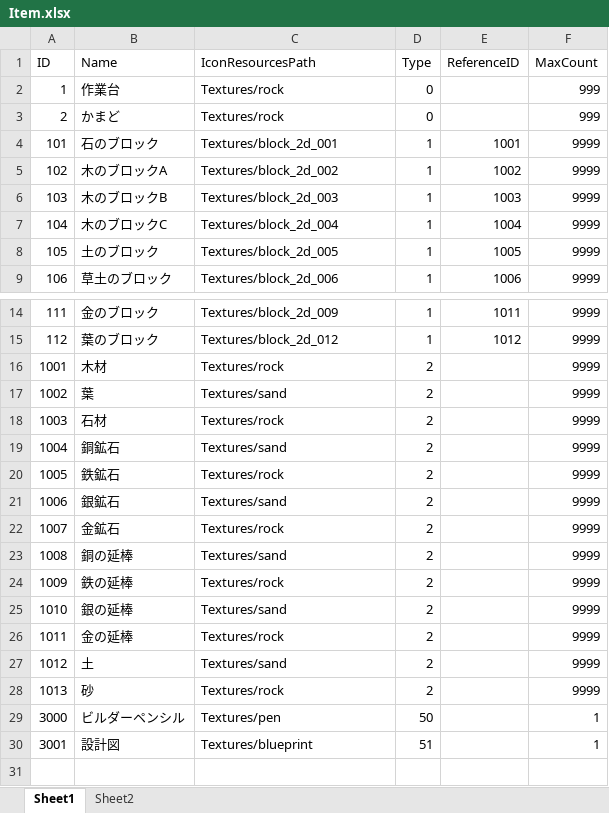
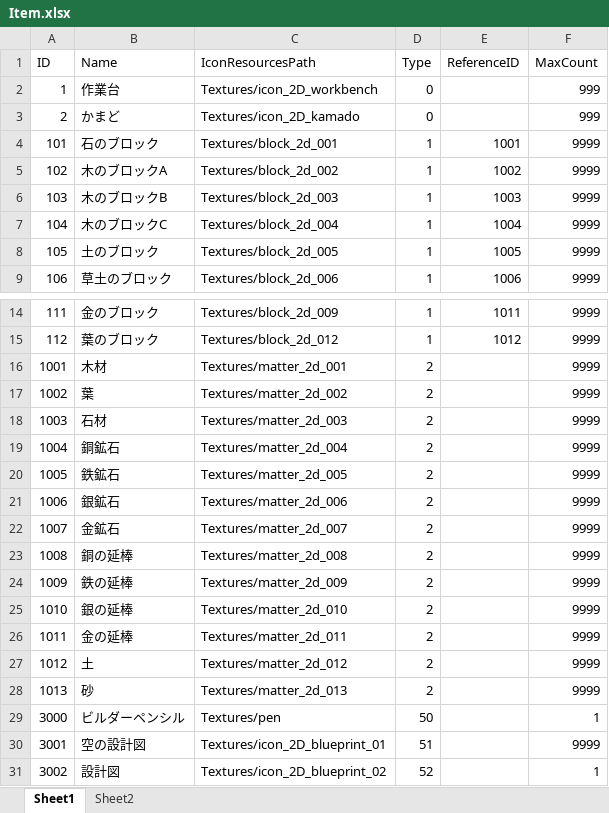
Before and after one commit to jobcrowngame/CraftStory, an Excel workbook: Config/Excel/Item.xlsx, sheet Sheet1, drawn as a sheet; only a part is shown, gaps mark what is left out; values as stored, in another font and other column widths than the file's, no borders; table styles not drawn; the diff names each change by its address in the sheet, - before the commit and + after, or states it on an @@ line.

```diff
--- a/Config/Excel/Item.xlsx (sheet Sheet1)
+++ b/Config/Excel/Item.xlsx (sheet Sheet1)
-C2 (IconResourcesPath): Textures/rock
+C2 (IconResourcesPath): Textures/icon_2D_workbench
-C3 (IconResourcesPath): Textures/rock
+C3 (IconResourcesPath): Textures/icon_2D_kamado
-C16 (IconResourcesPath): Textures/rock
+C16 (IconResourcesPath): Textures/matter_2d_001
-C17 (IconResourcesPath): Textures/sand
+C17 (IconResourcesPath): Textures/matter_2d_002
-C18 (IconResourcesPath): Textures/rock
+C18 (IconResourcesPath): Textures/matter_2d_003
-C19 (IconResourcesPath): Textures/sand
+C19 (IconResourcesPath): Textures/matter_2d_004
-C20 (IconResourcesPath): Textures/rock
+C20 (IconResourcesPath): Textures/matter_2d_005
-C21 (IconResourcesPath): Textures/sand
+C21 (IconResourcesPath): Textures/matter_2d_006
-C22 (IconResourcesPath): Textures/rock
+C22 (IconResourcesPath): Textures/matter_2d_007
-C23 (IconResourcesPath): Textures/sand
+C23 (IconResourcesPath): Textures/matter_2d_008
-C24 (IconResourcesPath): Textures/rock
+C24 (IconResourcesPath): Textures/matter_2d_009
-C25 (IconResourcesPath): Textures/sand
+C25 (IconResourcesPath): Textures/matter_2d_010
-C26 (IconResourcesPath): Textures/rock
+C26 (IconResourcesPath): Textures/matter_2d_011
-C27 (IconResourcesPath): Textures/sand
+C27 (IconResourcesPath): Textures/matter_2d_012
-C28 (IconResourcesPath): Textures/rock
+C28 (IconResourcesPath): Textures/matter_2d_013
-B30 (Name): 設計図
+B30 (Name): 空の設計図
-C30 (IconResourcesPath): Textures/blueprint
+C30 (IconResourcesPath): Textures/icon_2D_blueprint_01
-F30 (MaxCount): 1
+F30 (MaxCount): 9999
+row 31: 3002 | 設計図 | Textures/icon_2D_blueprint_02 | 52 |  | 1
```
Also changed, not shown: 10 other files.
